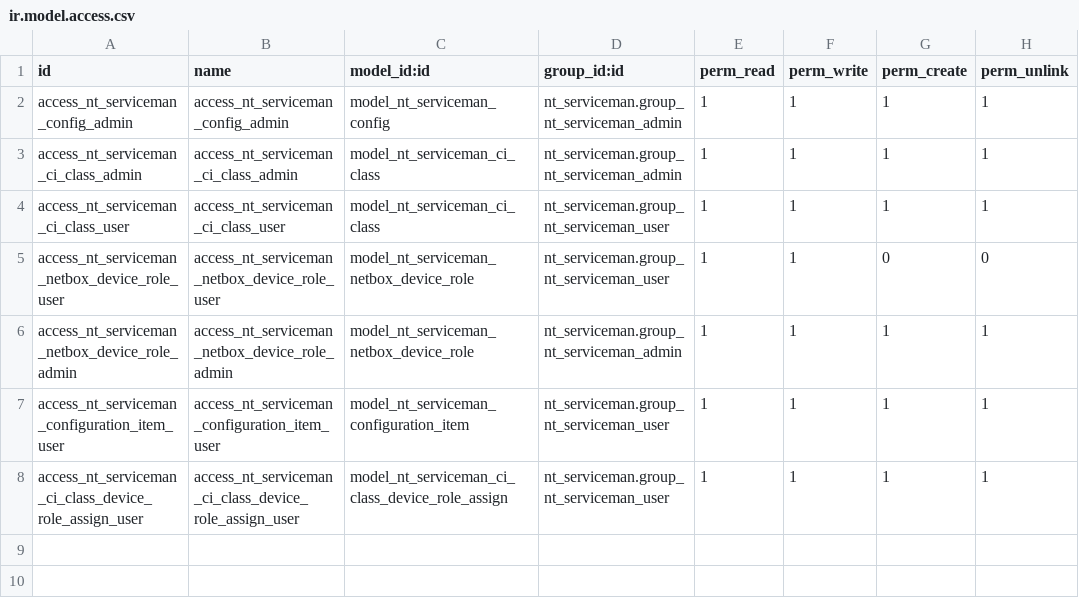
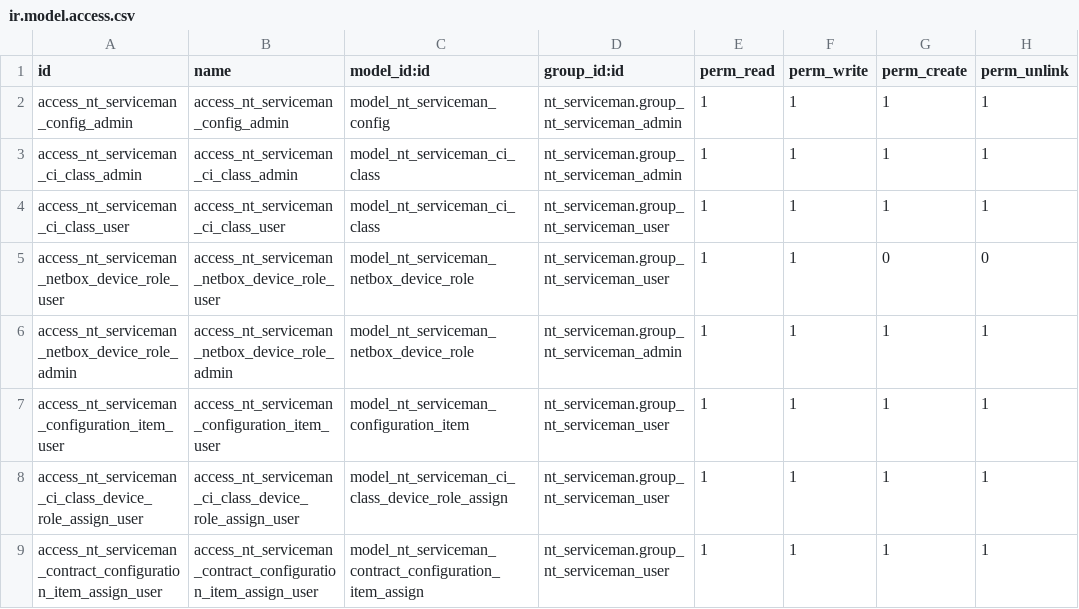
Before and after one commit to uwebergmann/nt_serviceman, a CSV file: security/ir.model.access.csv, drawn as a sheet.

Commit message:
NT:ServiceMan 0.9.7: Vertragskopplung, CMDB-Tab, Unique NetBox-ID, Validierung

```diff
--- a/security/ir.model.access.csv
+++ b/security/ir.model.access.csv
@@ -8 +8,2 @@ access_nt_serviceman_configuration_item_user,access_nt_serviceman_configuration_
 access_nt_serviceman_ci_class_device_role_assign_user,access_nt_serviceman_ci_class_device_role_assign_user,model_nt_serviceman_ci_class_device_role_assign,nt_serviceman.group_nt_serviceman_user,1,1,1,1
+access_nt_serviceman_contract_configuration_item_assign_user,access_nt_serviceman_contract_configuration_item_assign_user,model_nt_serviceman_contract_configuration_item_assign,nt_serviceman.group_nt_serviceman_user,1,1,1,1
```
Also changed, not shown: 13 other files.
